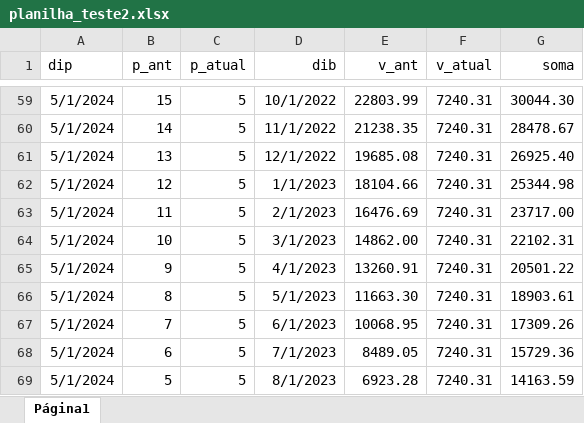
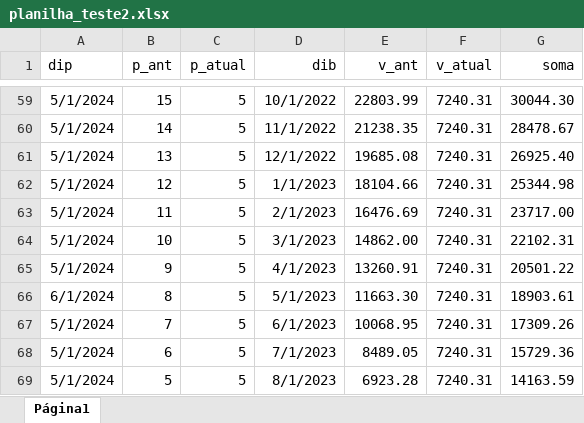
Before and after one commit to jusmendonca/plugin-conciliador, an Excel workbook: planilha_teste2.xlsx, sheet Página1, drawn as a sheet; only a part is shown, gaps mark what is left out; values as stored, in another font and other column widths than the file's, no borders; the diff names each change by its address in the sheet, - before the commit and + after, or states it on an @@ line.

Commit message:
Atualização

```diff
--- a/planilha_teste2.xlsx (sheet Página1)
+++ b/planilha_teste2.xlsx (sheet Página1)
-A66 (dip): 5/1/2024
+A66 (dip): 6/1/2024
```
Also changed, not shown: 8 other files.
